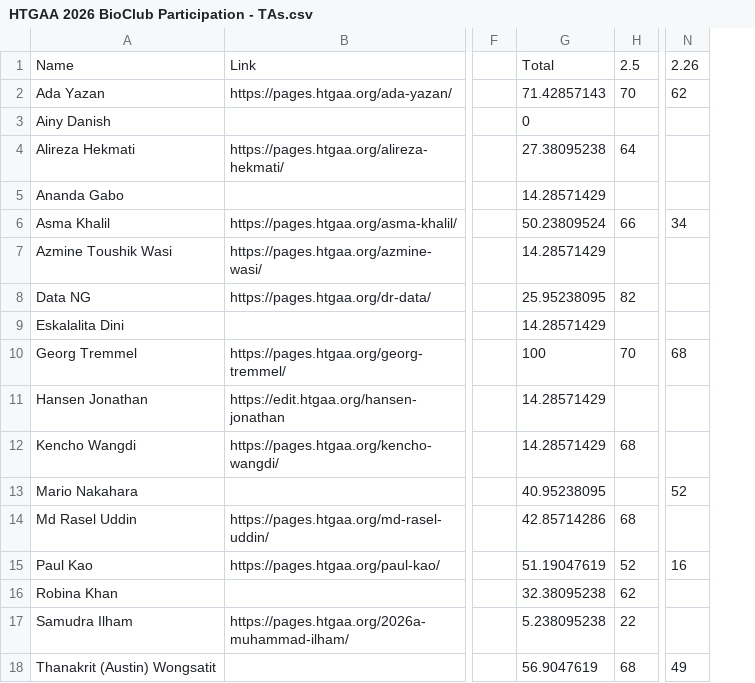
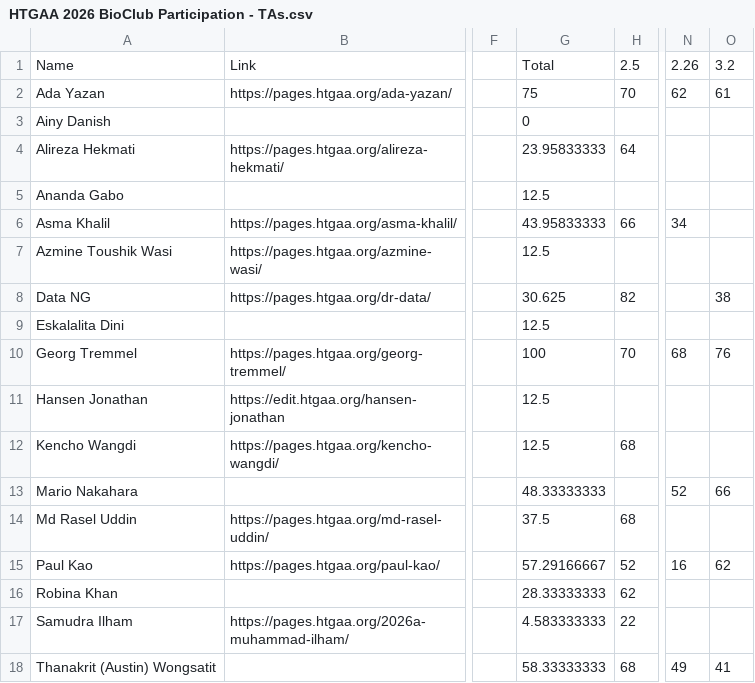
Before and after one commit to BioClub/htbaa.bioclub.tokyo, a CSV file: assets/HTGAA 2026 BioClub Participation - TAs.csv, drawn as a sheet; only a part is shown, gaps mark what is left out; removed rows and columns are numbered as before the commit, all else as after; the diff names each change by its address in the sheet, - before the commit and + after, or states it on an @@ line.

```diff
--- a/assets/HTGAA 2026 BioClub Participation - TAs.csv
+++ b/assets/HTGAA 2026 BioClub Participation - TAs.csv
-column G, rows 1-18: Total | 71.42857143 | 0 | 27.38095238 | 14.28571429 | 50.23809524 | 14.28571429 | 25.95238095 | 14.28571429 | 100 | 14.28571429 | 14.28571429 | 40.95238095 | 42.85714286 | 51.19047619 | 32.38095238 | 5.238095238 | 56.9047619
+column G, rows 1-18: Total | 75 | 0 | 23.95833333 | 12.5 | 43.95833333 | 12.5 | 30.625 | 12.5 | 100 | 12.5 | 12.5 | 48.33333333 | 37.5 | 57.29166667 | 28.33333333 | 4.583333333 | 58.33333333
+column O, rows 1-18: 3.2 | 61 |  |  |  |  |  | 38 |  | 76 |  |  | 66 |  | 62 |  |  | 41
```
Also changed, not shown: assets/HTGAA 2026 BioClub Participation - Committed Listeners.csv, 1 other file.
